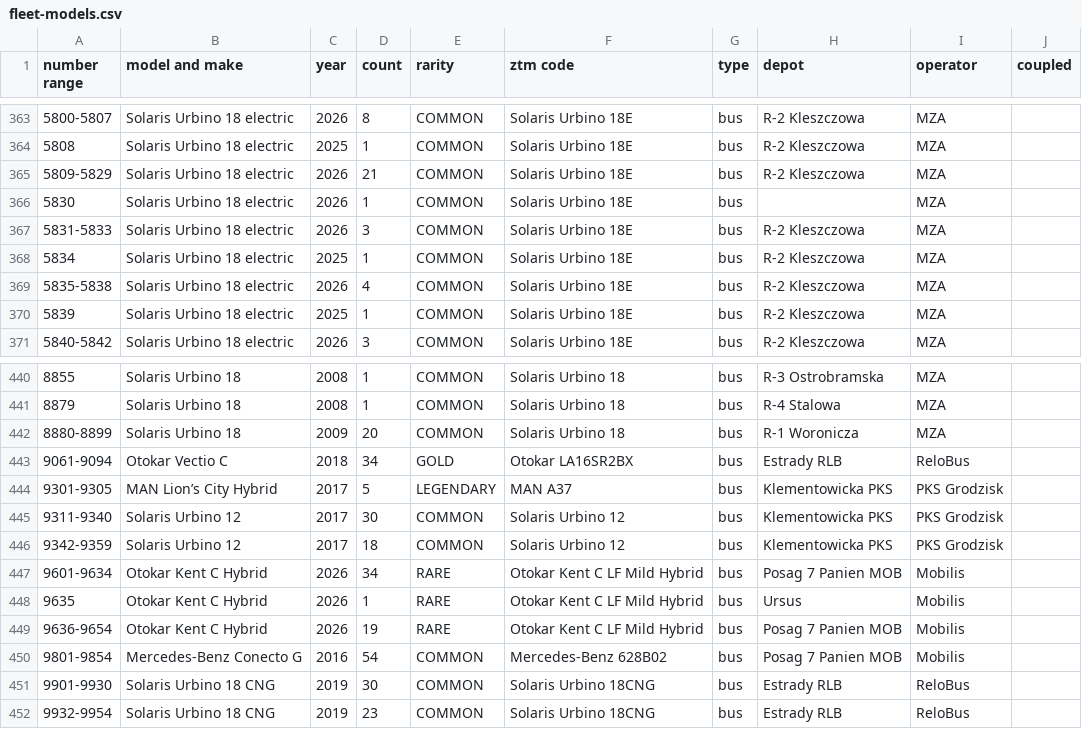
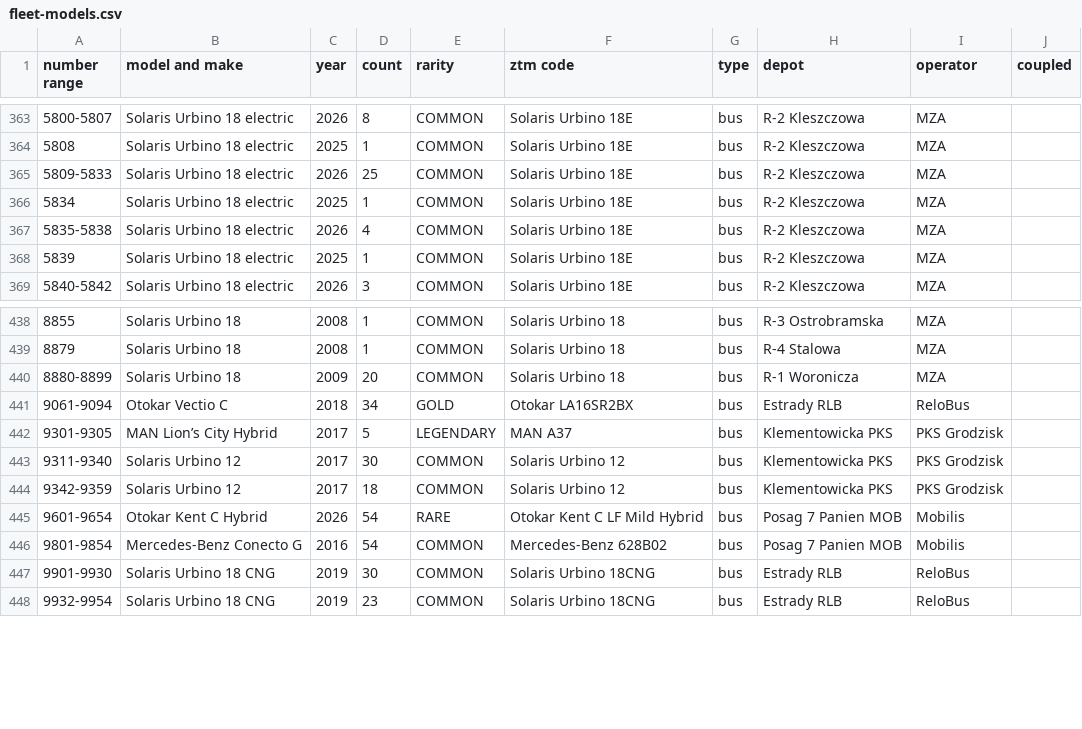
Before and after one commit to TheFilipcom4607/tabor, a CSV file: data/fleet-models.csv, drawn as a sheet; only a part is shown, gaps mark what is left out; removed rows and columns are numbered as before the commit, all else as after; the diff names each change by its address in the sheet, - before the commit and + after, or states it on an @@ line.

```diff
--- a/data/fleet-models.csv
+++ b/data/fleet-models.csv
-A365 (number range): 5809-5829
+A365 (number range): 5809-5833
-D365 (count): 21
+D365 (count): 25
-row 366: 5830 | Solaris Urbino 18 electric | 2026 | 1 | COMMON | Solaris Urbino 18E | bus |  | MZA
-row 367: 5831-5833 | Solaris Urbino 18 electric | 2026 | 3 | COMMON | Solaris Urbino 18E | bus | R-2 Kleszczowa | MZA
-A445 (number range): 9601-9634
+A445 (number range): 9601-9654
-D445 (count): 34
+D445 (count): 54
-row 448: 9635 | Otokar Kent C Hybrid | 2026 | 1 | RARE | Otokar Kent C LF Mild Hybrid | bus | Ursus | Mobilis
-row 449: 9636-9654 | Otokar Kent C Hybrid | 2026 | 19 | RARE | Otokar Kent C LF Mild Hybrid | bus | Posag 7 Panien MOB | Mobilis
```
